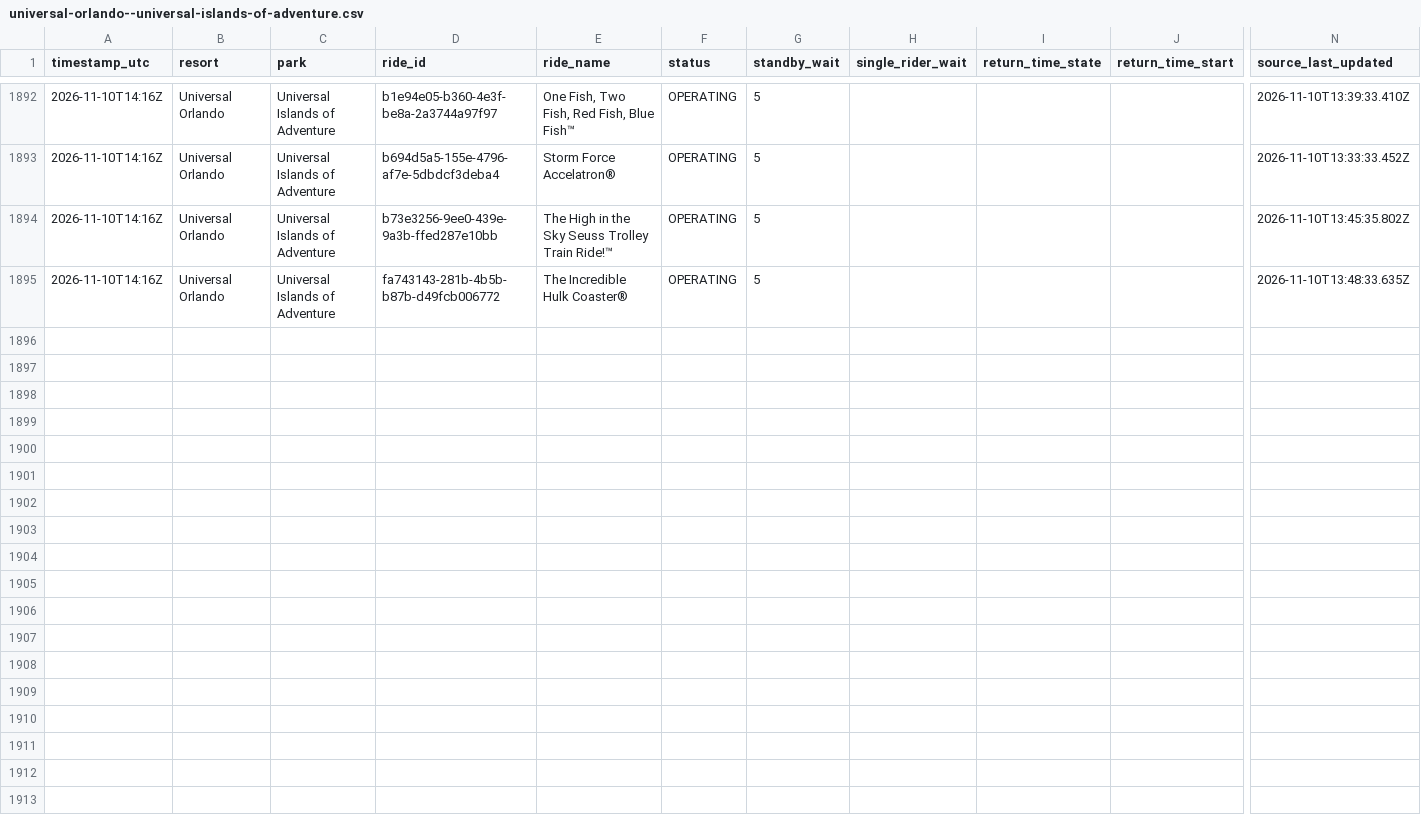
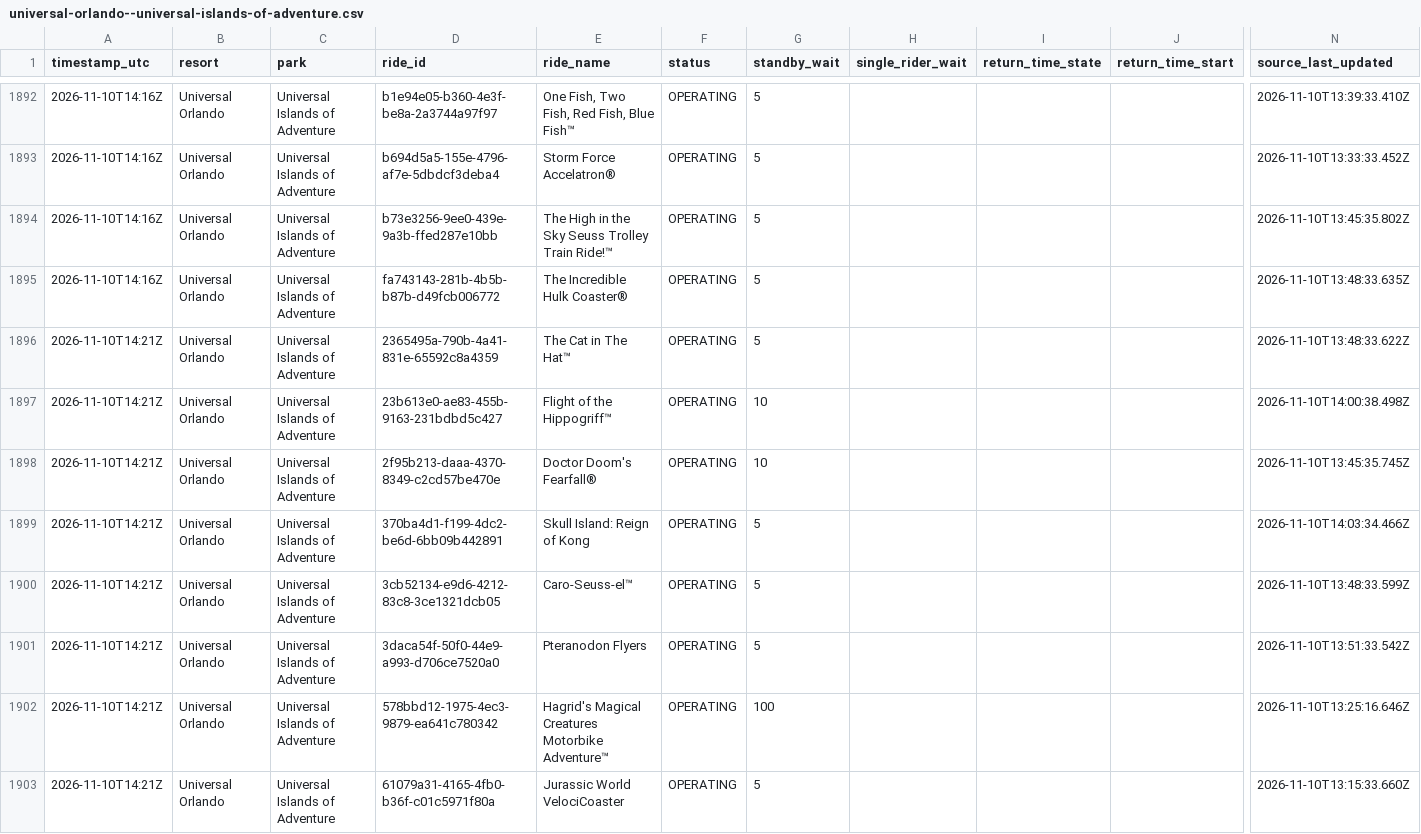
Before and after one commit to megancartwright10-cmd/logger.py, a CSV file: data/2026-11/universal-orlando--universal-islands-of-adventure.csv, drawn as a sheet; only a part is shown, gaps mark what is left out; rows hold the shown columns only; the diff covers the shown part only; the diff names each change by its address in the sheet, - before the commit and + after, or states it on an @@ line.

```diff
--- a/data/2026-11/universal-orlando--universal-islands-of-adventure.csv
+++ b/data/2026-11/universal-orlando--universal-islands-of-adventure.csv
+row 1896: 2026-11-10T14:21Z | Universal Orlando | Universal Islands of Adventure | 2365495a-790b-4a41-831e-65592c8a4359 | The Cat in The Hat™ | OPERATING | 5 |  |  |  | 2026-11-10T13:48:33.622Z
+row 1897: 2026-11-10T14:21Z | Universal Orlando | Universal Islands of Adventure | 23b613e0-ae83-455b-9163-231bdbd5c427 | Flight of the Hippogriff™ | OPERATING | 10 |  |  |  | 2026-11-10T14:00:38.498Z
+row 1898: 2026-11-10T14:21Z | Universal Orlando | Universal Islands of Adventure | 2f95b213-daaa-4370-8349-c2cd57be470e | Doctor Doom's Fearfall® | OPERATING | 10 |  |  |  | 2026-11-10T13:45:35.745Z
+row 1899: 2026-11-10T14:21Z | Universal Orlando | Universal Islands of Adventure | 370ba4d1-f199-4dc2-be6d-6bb09b442891 | Skull Island: Reign of Kong | OPERATING | 5 |  |  |  | 2026-11-10T14:03:34.466Z
+row 1900: 2026-11-10T14:21Z | Universal Orlando | Universal Islands of Adventure | 3cb52134-e9d6-4212-83c8-3ce1321dcb05 | Caro-Seuss-el™ | OPERATING | 5 |  |  |  | 2026-11-10T13:48:33.599Z
+row 1901: 2026-11-10T14:21Z | Universal Orlando | Universal Islands of Adventure | 3daca54f-50f0-44e9-a993-d706ce7520a0 | Pteranodon Flyers | OPERATING | 5 |  |  |  | 2026-11-10T13:51:33.542Z
+row 1902: 2026-11-10T14:21Z | Universal Orlando | Universal Islands of Adventure | 578bbd12-1975-4ec3-9879-ea641c780342 | Hagrid's Magical Creatures Motorbike Adventure™ | OPERATING | 100 |  |  |  | 2026-11-10T13:25:16.646Z
+row 1903: 2026-11-10T14:21Z | Universal Orlando | Universal Islands of Adventure | 61079a31-4165-4fb0-b36f-c01c5971f80a | Jurassic World VelociCoaster | OPERATING | 5 |  |  |  | 2026-11-10T13:15:33.660Z
```
Also changed, not shown: 7 added rows elsewhere in this file, data/2026-11/disneyland-paris--disney-adventure-world.csv, data/2026-11/disneyland-paris--disneyland-park.csv, 9 other files.
